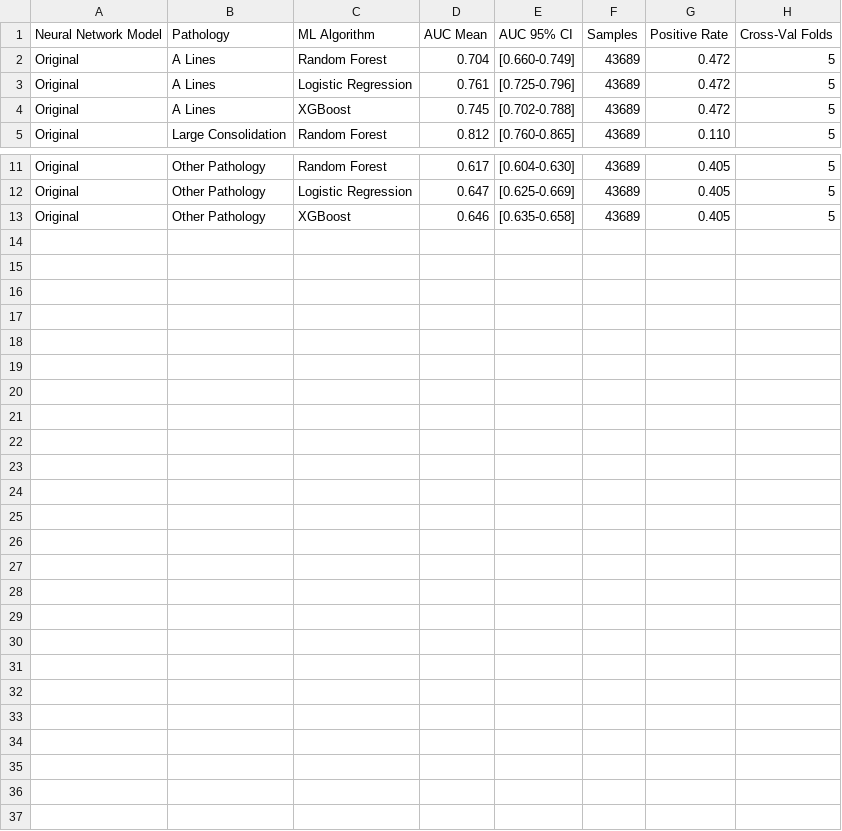
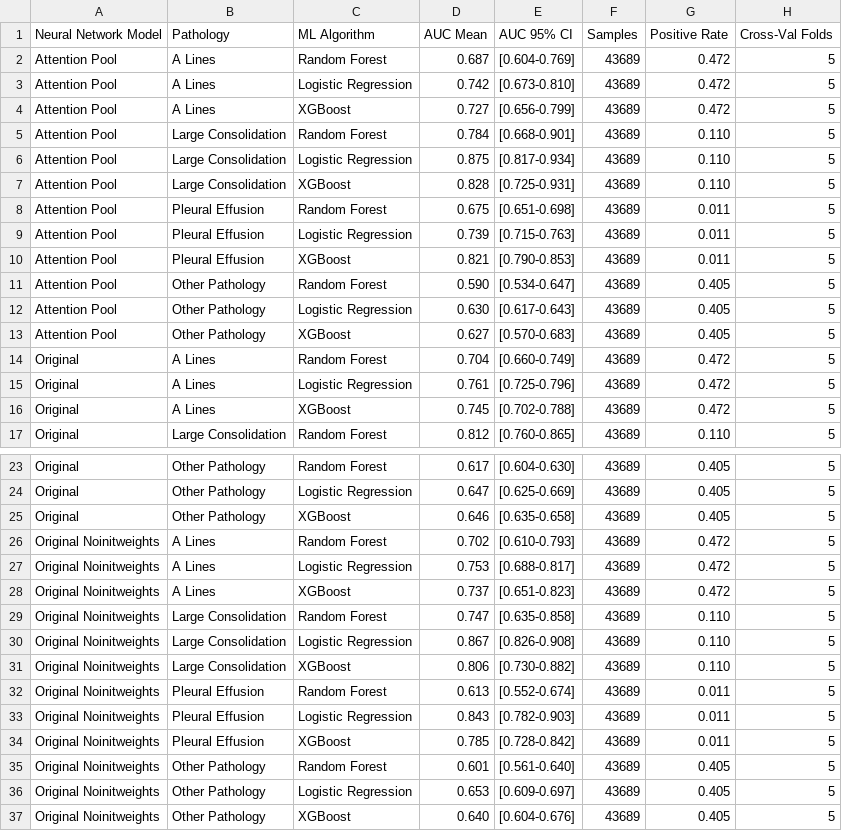
Before and after one commit to tbrokowski/ULTR-AI-Vid, a CSV file: visualization_outputs/pathology_ensemble_summary_test.csv, drawn as a sheet; only a part is shown, gaps mark what is left out; the diff names each change by its address in the sheet, - before the commit and + after, or states it on an @@ line.

```diff
--- a/visualization_outputs/pathology_ensemble_summary_test.csv
+++ b/visualization_outputs/pathology_ensemble_summary_test.csv
+row 2: Attention Pool | A Lines | Random Forest | 0.687 | [0.604-0.769] | 43689 | 0.472 | 5
+row 3: Attention Pool | A Lines | Logistic Regression | 0.742 | [0.673-0.810] | 43689 | 0.472 | 5
+row 4: Attention Pool | A Lines | XGBoost | 0.727 | [0.656-0.799] | 43689 | 0.472 | 5
+row 5: Attention Pool | Large Consolidation | Random Forest | 0.784 | [0.668-0.901] | 43689 | 0.110 | 5
+row 6: Attention Pool | Large Consolidation | Logistic Regression | 0.875 | [0.817-0.934] | 43689 | 0.110 | 5
+row 7: Attention Pool | Large Consolidation | XGBoost | 0.828 | [0.725-0.931] | 43689 | 0.110 | 5
+row 8: Attention Pool | Pleural Effusion | Random Forest | 0.675 | [0.651-0.698] | 43689 | 0.011 | 5
+row 9: Attention Pool | Pleural Effusion | Logistic Regression | 0.739 | [0.715-0.763] | 43689 | 0.011 | 5
+row 10: Attention Pool | Pleural Effusion | XGBoost | 0.821 | [0.790-0.853] | 43689 | 0.011 | 5
+row 11: Attention Pool | Other Pathology | Random Forest | 0.590 | [0.534-0.647] | 43689 | 0.405 | 5
+row 12: Attention Pool | Other Pathology | Logistic Regression | 0.630 | [0.617-0.643] | 43689 | 0.405 | 5
+row 13: Attention Pool | Other Pathology | XGBoost | 0.627 | [0.570-0.683] | 43689 | 0.405 | 5
+row 26: Original Noinitweights | A Lines | Random Forest | 0.702 | [0.610-0.793] | 43689 | 0.472 | 5
+row 27: Original Noinitweights | A Lines | Logistic Regression | 0.753 | [0.688-0.817] | 43689 | 0.472 | 5
+row 28: Original Noinitweights | A Lines | XGBoost | 0.737 | [0.651-0.823] | 43689 | 0.472 | 5
+row 29: Original Noinitweights | Large Consolidation | Random Forest | 0.747 | [0.635-0.858] | 43689 | 0.110 | 5
+row 30: Original Noinitweights | Large Consolidation | Logistic Regression | 0.867 | [0.826-0.908] | 43689 | 0.110 | 5
+row 31: Original Noinitweights | Large Consolidation | XGBoost | 0.806 | [0.730-0.882] | 43689 | 0.110 | 5
+row 32: Original Noinitweights | Pleural Effusion | Random Forest | 0.613 | [0.552-0.674] | 43689 | 0.011 | 5
+row 33: Original Noinitweights | Pleural Effusion | Logistic Regression | 0.843 | [0.782-0.903] | 43689 | 0.011 | 5
+row 34: Original Noinitweights | Pleural Effusion | XGBoost | 0.785 | [0.728-0.842] | 43689 | 0.011 | 5
+row 35: Original Noinitweights | Other Pathology | Random Forest | 0.601 | [0.561-0.640] | 43689 | 0.405 | 5
+row 36: Original Noinitweights | Other Pathology | Logistic Regression | 0.653 | [0.609-0.697] | 43689 | 0.405 | 5
+row 37: Original Noinitweights | Other Pathology | XGBoost | 0.640 | [0.604-0.676] | 43689 | 0.405 | 5
```
Also changed, not shown: visualization_outputs/metrics_comparison_test.csv, visualization_outputs/statistical_significance_tests.csv, 29 other files.
